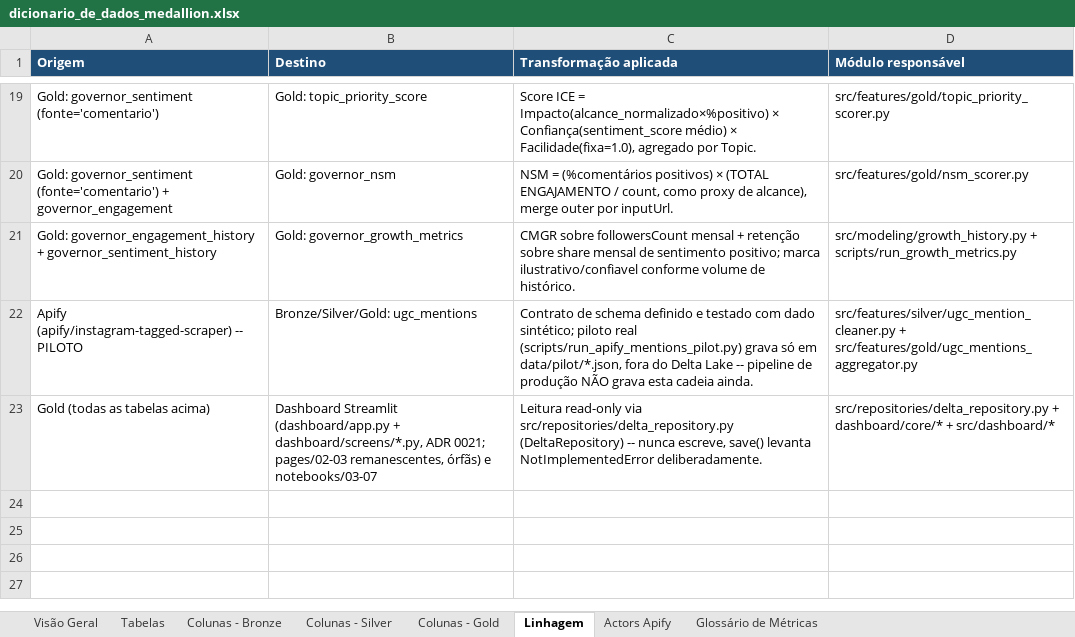
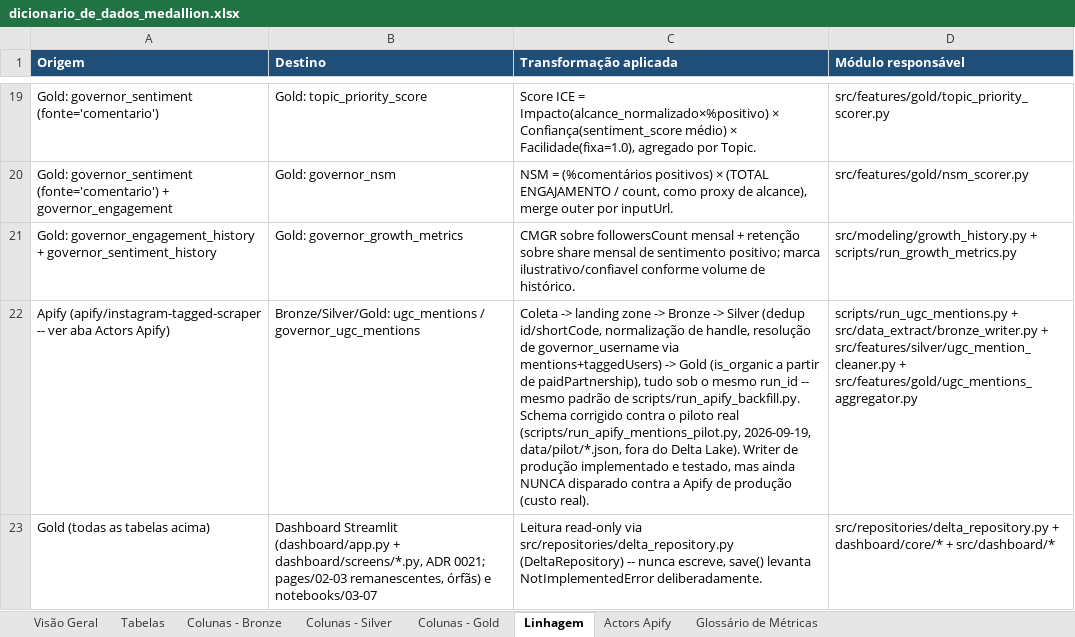
Before and after one commit to Vini0606/Tecnicas-de-Ciencia-de-Dados-em-dados-do-Instagram, an Excel workbook: reference/dicionario_de_dados_medallion.xlsx, sheet Linhagem, drawn as a sheet; only a part is shown, gaps mark what is left out; values as stored, in another font and other column widths than the file's, no borders; removed rows and columns are numbered as before the commit, all else as after; the diff names each change by its address in the sheet, - before the commit and + after, or states it on an @@ line.

```diff
--- a/reference/dicionario_de_dados_medallion.xlsx (sheet Linhagem)
+++ b/reference/dicionario_de_dados_medallion.xlsx (sheet Linhagem)
-row 22: Apify (apify/instagram-tagged-scraper) -- PILOTO | Bronze/Silver/Gold: ugc_mentions | Contrato de schema definido e testado com dado sintético; piloto real (scripts/run_apify_mentions_pilot.py) grava só em data/pilot/*.json, fora do Delta Lake -- pipeline de produção NÃO grava esta cadeia ainda. | src/features/silver/ugc_mention_cleaner.py + src/features/gold/ugc_mentions_aggregator.py
+row 22: Apify (apify/instagram-tagged-scraper -- ver aba Actors Apify) | Bronze/Silver/Gold: ugc_mentions / governor_ugc_mentions | Coleta -> landing zone -> Bronze -> Silver (dedup id/shortCode, normalização de handle, resolução de governor_username via mentions+taggedUsers) -> Gold (is_organic a partir de paidPartnership), tudo sob o mesmo run_id -- mesmo padrão de scripts/run_apify_backfill.py. Schema corrigido contra o piloto real (scripts/run_apify_mentions_pilot.py, 2026-09-19, data/pilot/*.json, fora do Delta Lake). Writer de produção implementado e testado, mas ainda NUNCA disparado contra a Apify de produção (custo real). | scripts/run_ugc_mentions.py + src/data_extract/bronze_writer.py + src/features/silver/ugc_mention_cleaner.py + src/features/gold/ugc_mentions_aggregator.py
```
Also changed, not shown: sheet Tabelas, sheet Colunas - Bronze, sheet Colunas - Silver, 8 other files.
